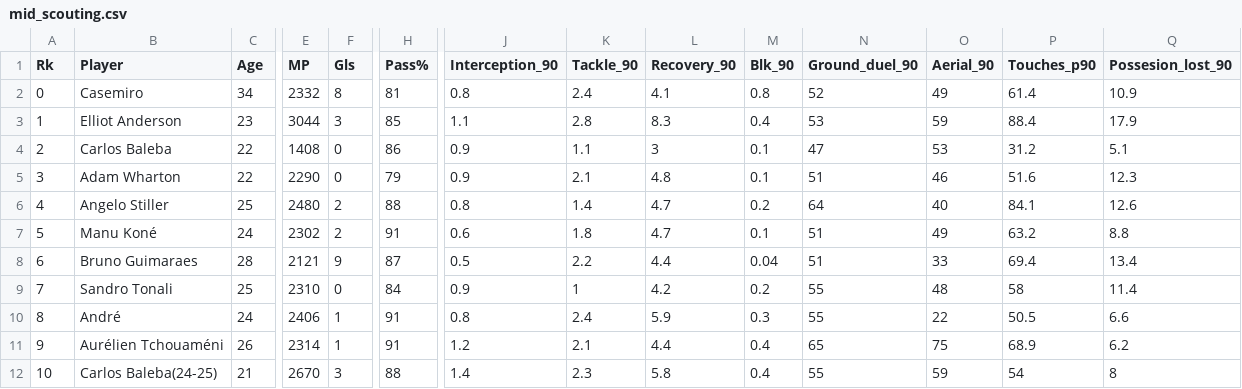
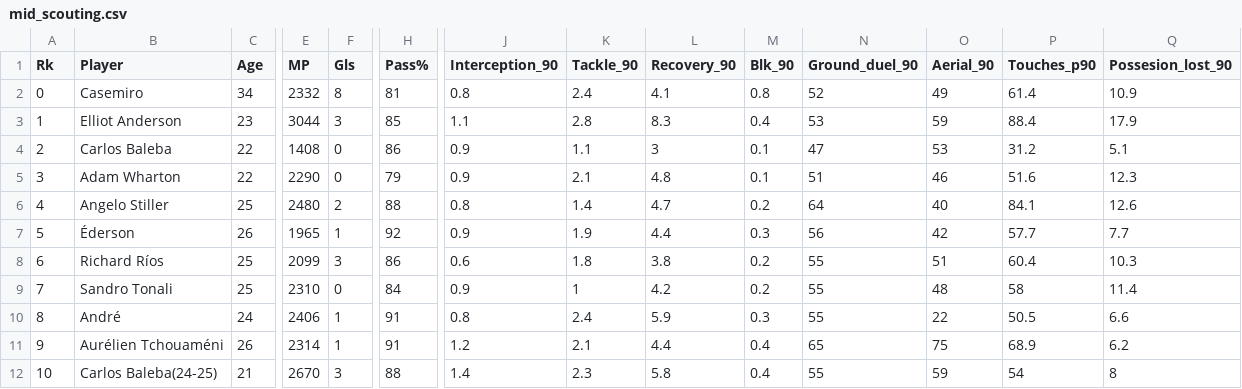
Before and after one commit to chuongt1311-droid/linh-tinh-cua-chuong, a CSV file: mid_scouting.csv, drawn as a sheet; only a part is shown, gaps mark what is left out; the diff covers the shown part only; the diff names each change by its address in the sheet, - before the commit and + after, or states it on an @@ line.

Commit message:
Update mid_scouting.csv

```diff
--- a/mid_scouting.csv
+++ b/mid_scouting.csv
-B7 (Player): Manu Koné
+B7 (Player): Éderson
-C7 (Age): 24
+C7 (Age): 26
-E7 (MP): 2302
+E7 (MP): 1965
-F7 (Gls): 2
+F7 (Gls): 1
-H7 (Pass%): 91
+H7 (Pass%): 92
-J7 (Interception_90): 0.6
+J7 (Interception_90): 0.9
-K7 (Tackle_90): 1.8
+K7 (Tackle_90): 1.9
-L7 (Recovery_90): 4.7
+L7 (Recovery_90): 4.4
-M7 (Blk_90): 0.1
+M7 (Blk_90): 0.3
-N7 (Ground_duel_90): 51
+N7 (Ground_duel_90): 56
-O7 (Aerial_90): 49
+O7 (Aerial_90): 42
-P7 (Touches_p90): 63.2
+P7 (Touches_p90): 57.7
-Q7 (Possesion_lost_90): 8.8
+Q7 (Possesion_lost_90): 7.7
-B8 (Player): Bruno Guimaraes
+B8 (Player): Richard Ríos
-C8 (Age): 28
+C8 (Age): 25
-E8 (MP): 2121
+E8 (MP): 2099
-F8 (Gls): 9
+F8 (Gls): 3
-H8 (Pass%): 87
+H8 (Pass%): 86
-J8 (Interception_90): 0.5
+J8 (Interception_90): 0.6
-K8 (Tackle_90): 2.2
+K8 (Tackle_90): 1.8
-L8 (Recovery_90): 4.4
+L8 (Recovery_90): 3.8
-M8 (Blk_90): 0.04
+M8 (Blk_90): 0.2
-N8 (Ground_duel_90): 51
+N8 (Ground_duel_90): 55
-O8 (Aerial_90): 33
+O8 (Aerial_90): 51
-P8 (Touches_p90): 69.4
+P8 (Touches_p90): 60.4
-Q8 (Possesion_lost_90): 13.4
+Q8 (Possesion_lost_90): 10.3
```
Also changed, not shown: 5 edited cells elsewhere in this file.
